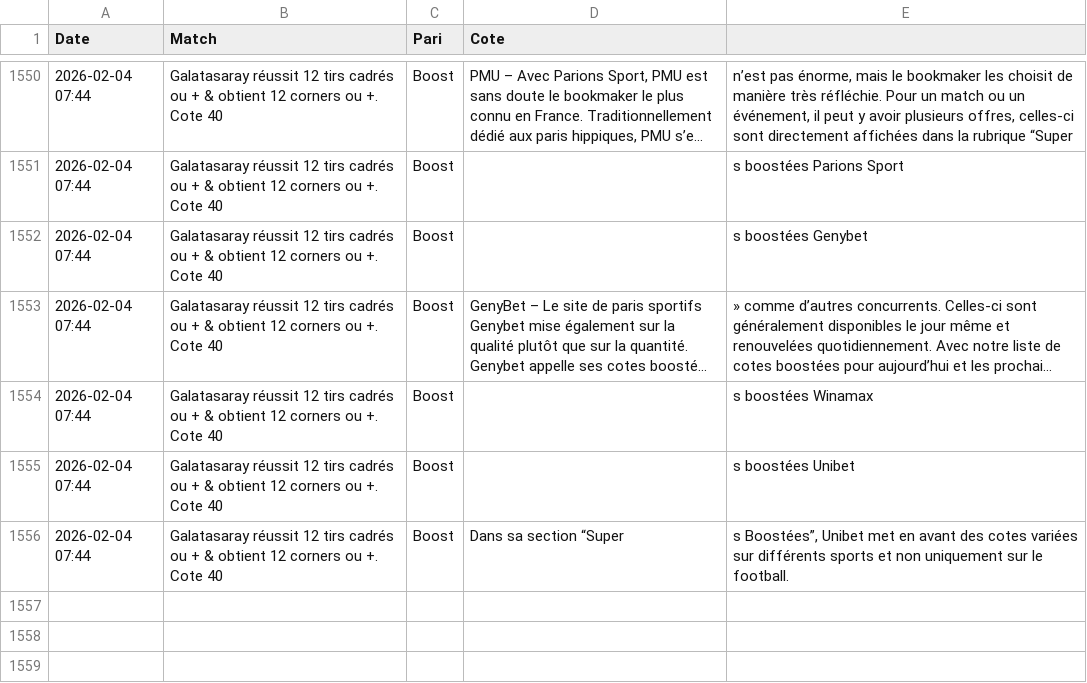
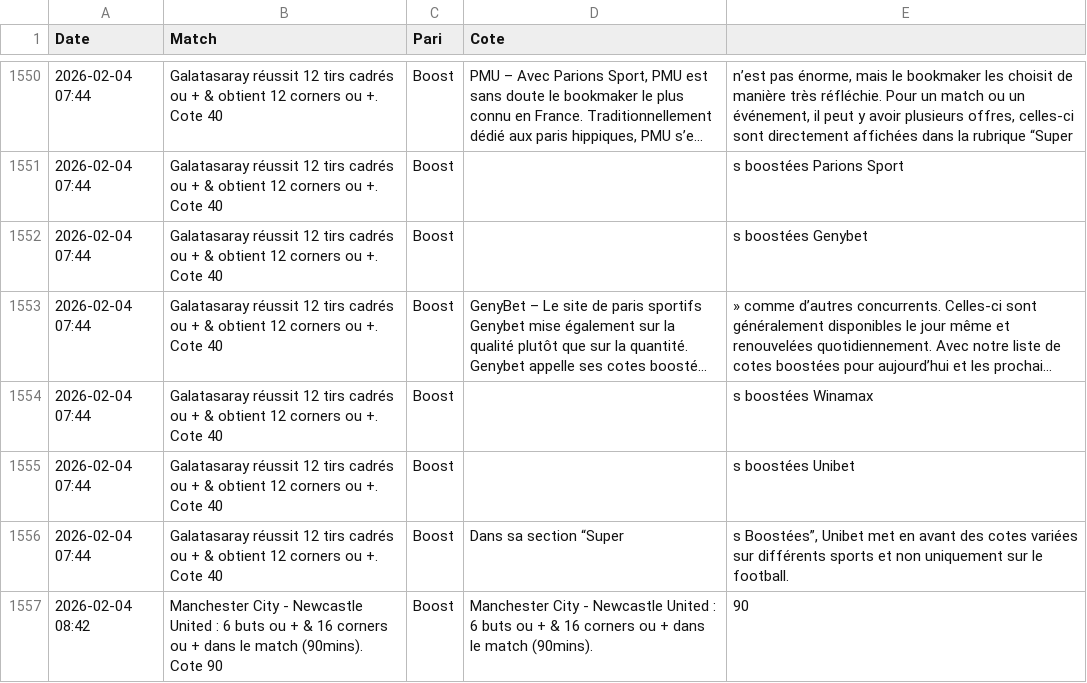
Before and after one commit to Matttgic/Boost, a CSV file: historique_boosts.csv, drawn as a sheet; only a part is shown, gaps mark what is left out; long unchanged cells end in ….

Commit message:
Mise à jour automatique des cotes

```diff
--- a/historique_boosts.csv
+++ b/historique_boosts.csv
@@ -1556 +1556,2 @@ Date,Match,Pari,Cote
 2026-02-04 07:44,Galatasaray réussit 12 tirs cadrés ou + & obtient 12 corners ou +. Cote 40,Boost,Dans sa section “Super,"s Boostées”, Unibet met en avant des cotes variées sur différents sports et non uniquement sur le football.",,
+2026-02-04 08:42,Manchester City - Newcastle United : 6 buts ou + & 16 corners ou + dans le match (90mins). Cote 90,Boost,Manchester City - Newcastle United : 6 buts ou + & 16 corners ou + dans le match (90mins).,90,,
```
